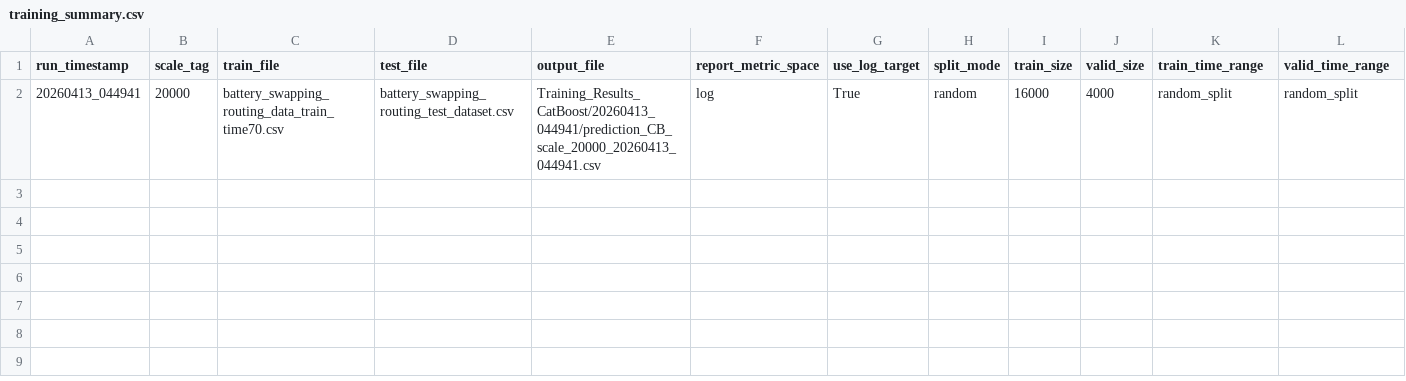
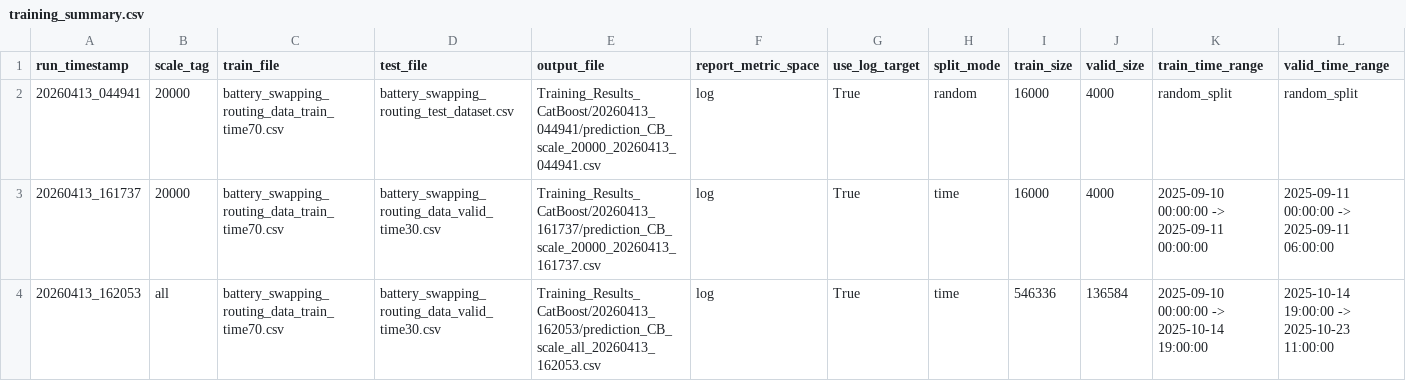
Before and after one commit to ThompsonLee1226/VRP-for-E-Bike-Battery-Swapping-Routing, a CSV file: Training_Results_CatBoost/training_summary.csv, drawn as a sheet; only a part is shown; rows hold the shown columns only; the diff names each change by its address in the sheet, - before the commit and + after, or states it on an @@ line.

```diff
--- a/Training_Results_CatBoost/training_summary.csv
+++ b/Training_Results_CatBoost/training_summary.csv
+row 3: 20260413_161737 | 20000 | battery_swapping_routing_data_train_time70.csv | battery_swapping_routing_data_valid_time30.csv | Training_Results_CatBoost/20260413_161737/prediction_CB_scale_20000_20260413_161737.csv | log | True | time | 16000 | 4000 | 2025-09-10 00:00:00 -> 2025-09-11 00:00:00 | 2025-09-11 00:00:00 -> 2025-09-11 06:00:00
+row 4: 20260413_162053 | all | battery_swapping_routing_data_train_time70.csv | battery_swapping_routing_data_valid_time30.csv | Training_Results_CatBoost/20260413_162053/prediction_CB_scale_all_20260413_162053.csv | log | True | time | 546336 | 136584 | 2025-09-10 00:00:00 -> 2025-10-14 19:00:00 | 2025-10-14 19:00:00 -> 2025-10-23 11:00:00
```
Also changed, not shown: 46 other files.
